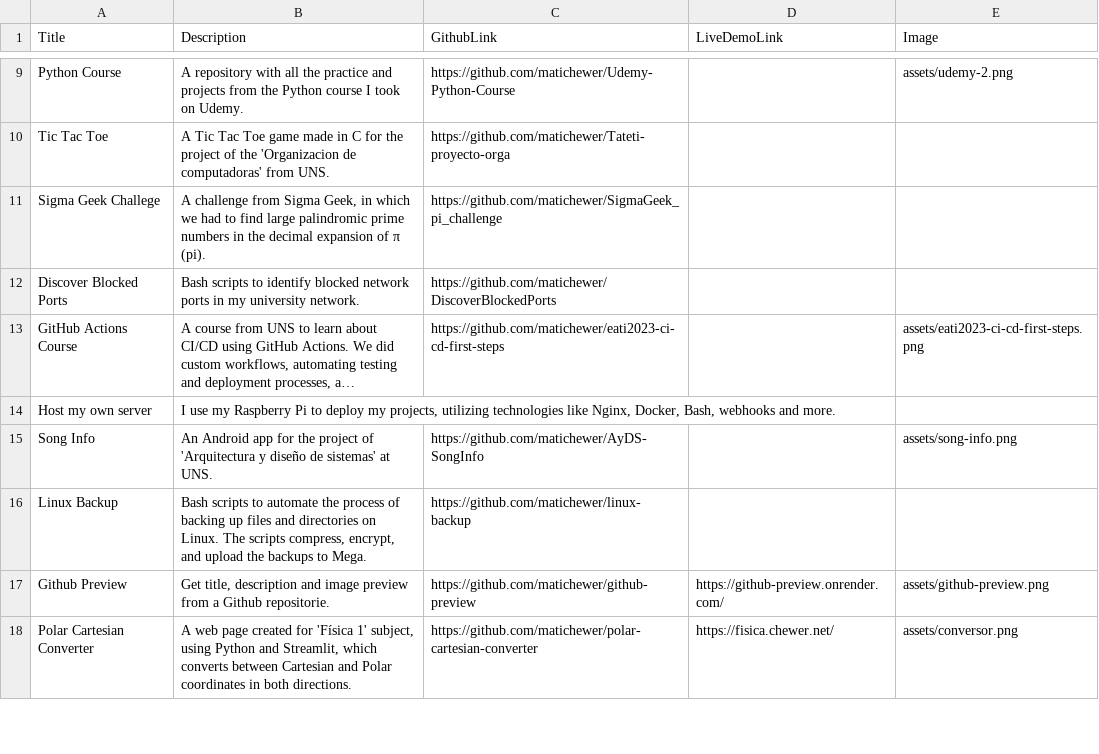
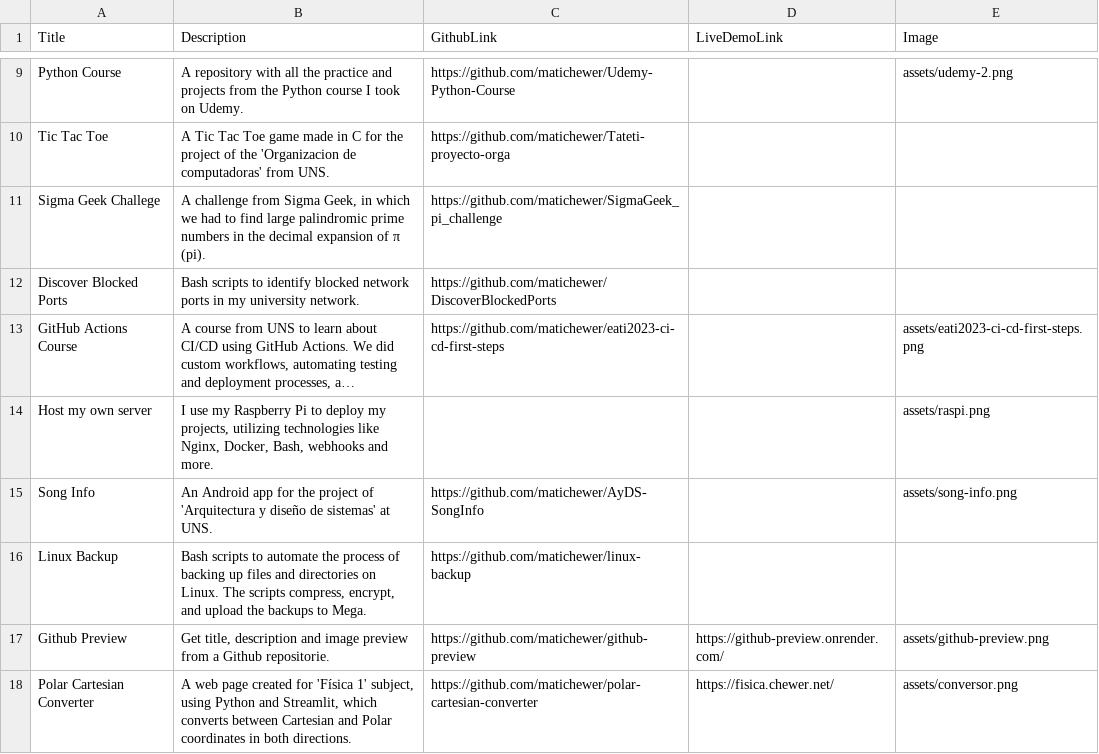
Before and after one commit to matichewer/portfolio, a CSV file: projects.csv, drawn as a sheet; only a part is shown, gaps mark what is left out; long unchanged cells end in …; the diff names each change by its address in the sheet, - before the commit and + after, or states it on an @@ line.

Commit message:
Update raspi image proyect

```diff
--- a/projects.csv
+++ b/projects.csv
-E14 (Image): (empty)
+E14 (Image): assets/raspi.png
```
Also changed, not shown: 1 other file.
